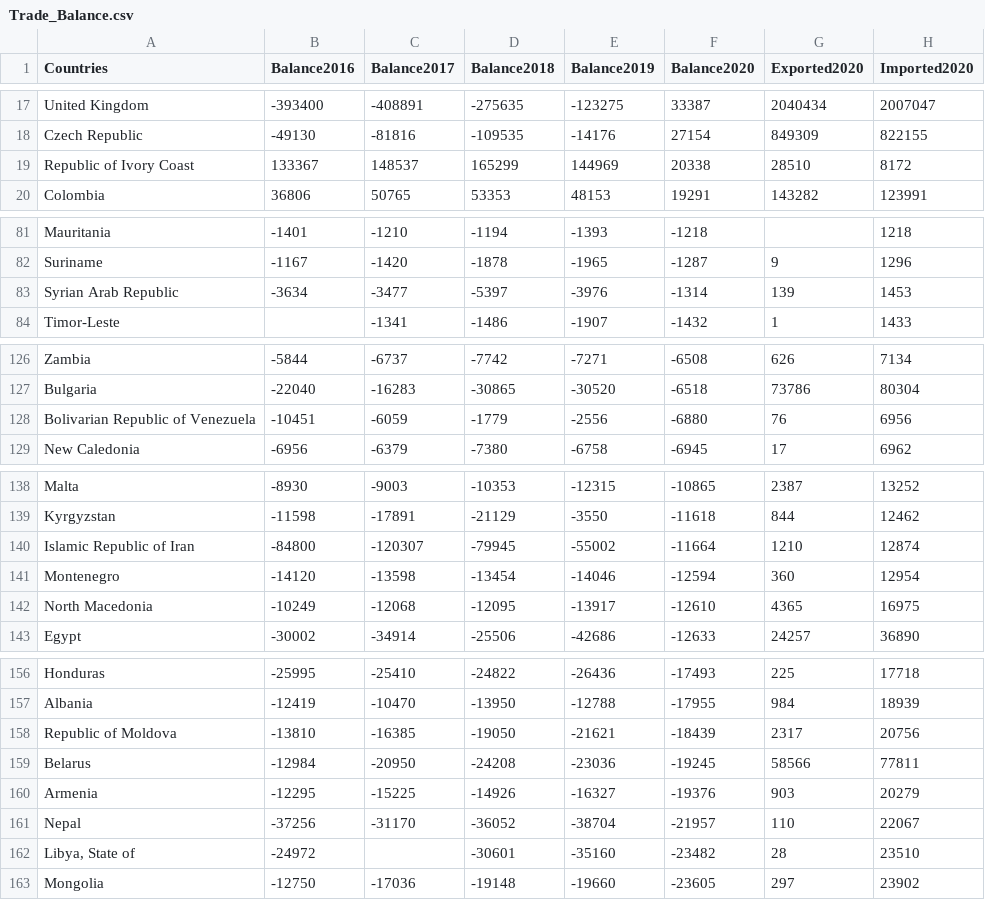
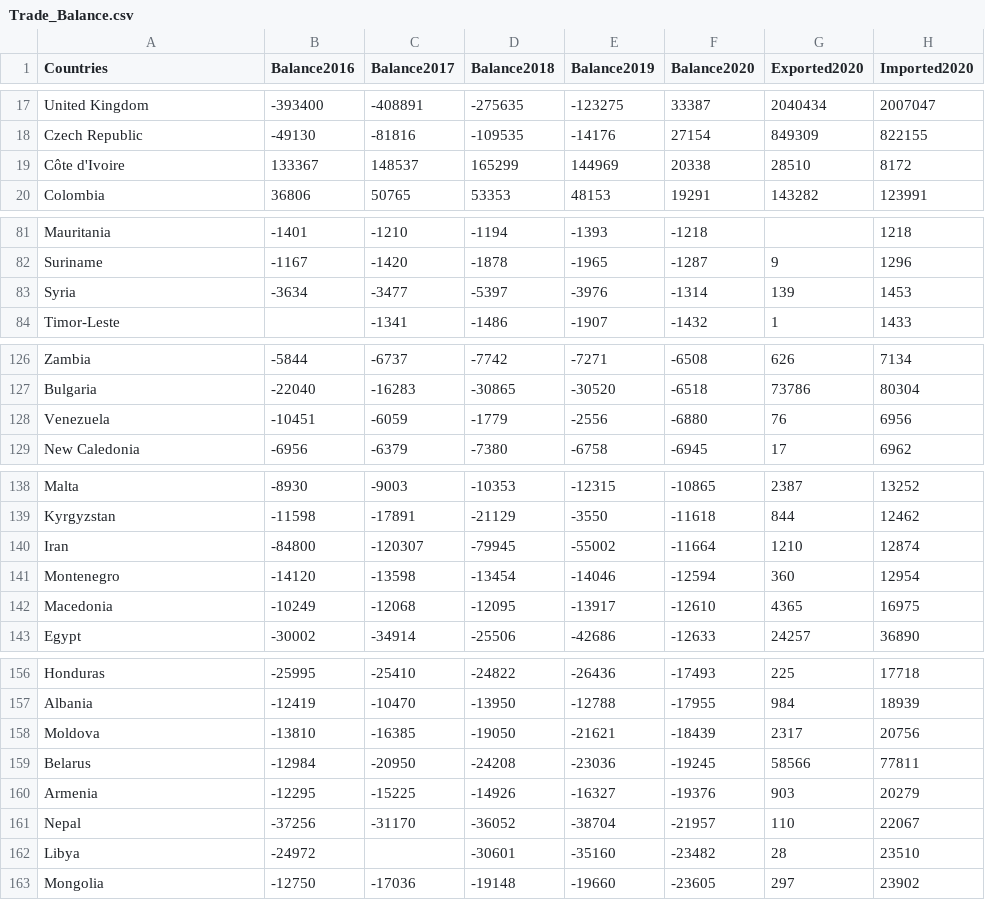
Before and after one commit to kkl2610/Data-Visualisation, a CSV file: Trade_Balance.csv, drawn as a sheet; only a part is shown, gaps mark what is left out; the diff covers the shown part only.

Commit message:
Update Trade_Balance.csv

```diff
--- a/Trade_Balance.csv
+++ b/Trade_Balance.csv
@@ -18,3 +18,3 @@ United Kingdom,-393400,-408891,-275635,-123275,33387,2040434,2007047
 Czech Republic,-49130,-81816,-109535,-14176,27154,849309,822155
-Republic of Ivory Coast,133367,148537,165299,144969,20338,28510,8172
+Côte d'Ivoire,133367,148537,165299,144969,20338,28510,8172
 Colombia,36806,50765,53353,48153,19291,143282,123991
@@ -82,3 +82,3 @@ Mauritania,-1401,-1210,-1194,-1393,-1218,,1218
 Suriname,-1167,-1420,-1878,-1965,-1287,9,1296
-Syrian Arab Republic,-3634,-3477,-5397,-3976,-1314,139,1453
+Syria,-3634,-3477,-5397,-3976,-1314,139,1453
 Timor-Leste,,-1341,-1486,-1907,-1432,1,1433
@@ -127,3 +127,3 @@ Zambia,-5844,-6737,-7742,-7271,-6508,626,7134
 Bulgaria,-22040,-16283,-30865,-30520,-6518,73786,80304
-Bolivarian Republic of Venezuela,-10451,-6059,-1779,-2556,-6880,76,6956
+Venezuela,-10451,-6059,-1779,-2556,-6880,76,6956
 New Caledonia,-6956,-6379,-7380,-6758,-6945,17,6962
@@ -139,5 +139,5 @@ Malta,-8930,-9003,-10353,-12315,-10865,2387,13252
 Kyrgyzstan,-11598,-17891,-21129,-3550,-11618,844,12462
-Islamic Republic of Iran,-84800,-120307,-79945,-55002,-11664,1210,12874
+Iran,-84800,-120307,-79945,-55002,-11664,1210,12874
 Montenegro,-14120,-13598,-13454,-14046,-12594,360,12954
-North Macedonia,-10249,-12068,-12095,-13917,-12610,4365,16975
+Macedonia,-10249,-12068,-12095,-13917,-12610,4365,16975
 Egypt,-30002,-34914,-25506,-42686,-12633,24257,36890
@@ -157,3 +157,3 @@ Honduras,-25995,-25410,-24822,-26436,-17493,225,17718
 Albania,-12419,-10470,-13950,-12788,-17955,984,18939
-Republic of Moldova,-13810,-16385,-19050,-21621,-18439,2317,20756
+Moldova,-13810,-16385,-19050,-21621,-18439,2317,20756
 Belarus,-12984,-20950,-24208,-23036,-19245,58566,77811
@@ -161,3 +161,3 @@ Armenia,-12295,-15225,-14926,-16327,-19376,903,20279
 Nepal,-37256,-31170,-36052,-38704,-21957,110,22067
-"Libya, State of",-24972,,-30601,-35160,-23482,28,23510
+Libya,-24972,,-30601,-35160,-23482,28,23510
 Mongolia,-12750,-17036,-19148,-19660,-23605,297,23902
```
Also changed, not shown: 1 edited cell elsewhere in this file.
